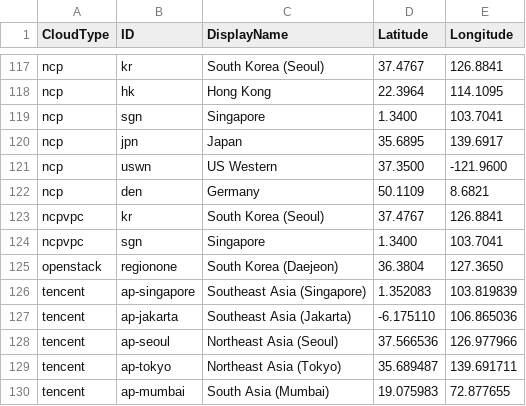
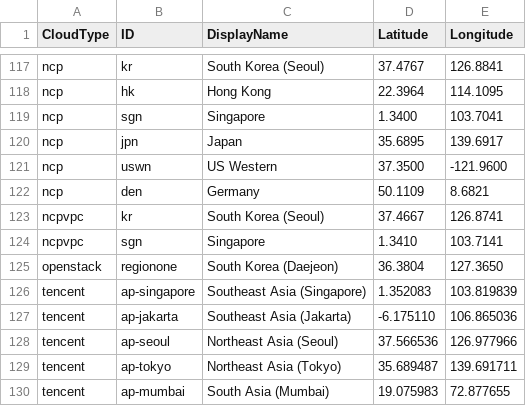
Before and after one commit to cloud-barista/cb-tumblebug, a CSV file: assets/cloudlocation.csv, drawn as a sheet; only a part is shown, gaps mark what is left out.

```diff
--- a/assets/cloudlocation.csv
+++ b/assets/cloudlocation.csv
@@ -122,4 +122,4 @@ ncp,uswn,US Western,37.3500,-121.9600
 ncp,den,Germany,50.1109,8.6821
-ncpvpc,kr,South Korea (Seoul),37.4767,126.8841
-ncpvpc,sgn,Singapore,1.3400,103.7041
+ncpvpc,kr,South Korea (Seoul),37.4667,126.8741
+ncpvpc,sgn,Singapore,1.3410,103.7141
 openstack,regionone,South Korea (Daejeon),36.3804,127.3650
```
Also changed, not shown: assets/cloudspec.csv, 4 other files.
